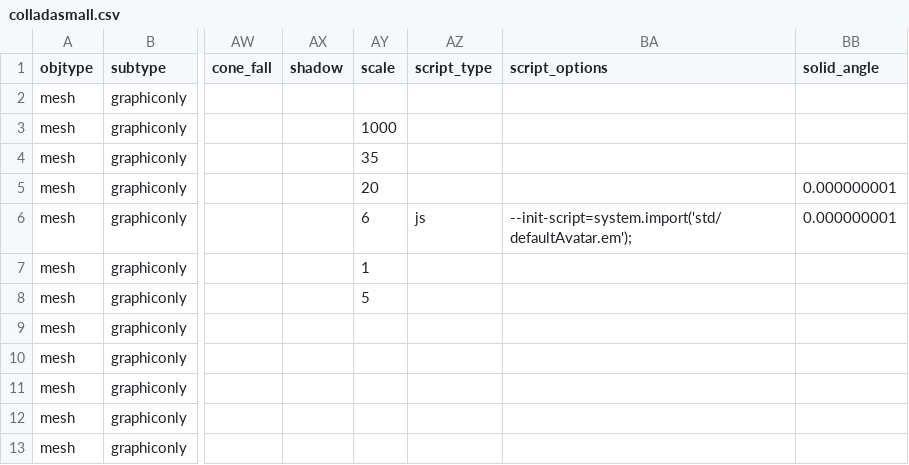
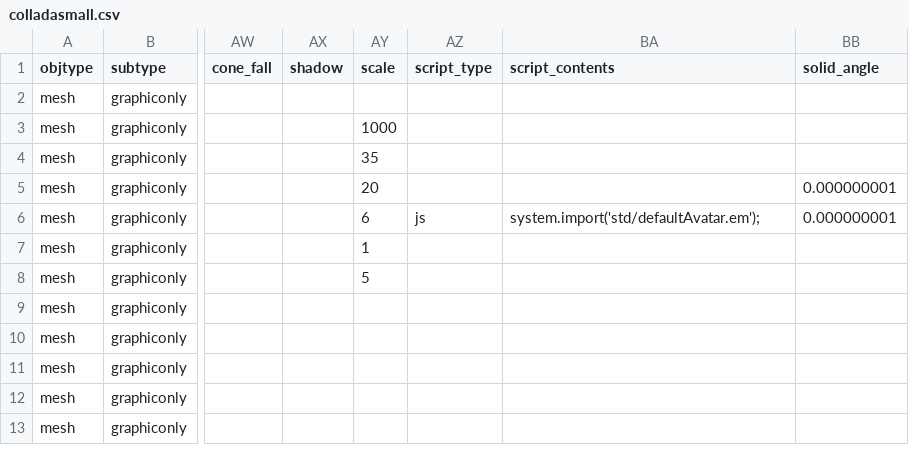
Before and after one commit to tahirazim/sirikata, a CSV file: demo/scenes/colladasmall.csv, drawn as a sheet; only a part is shown, gaps mark what is left out; the diff names each change by its address in the sheet, - before the commit and + after, or states it on an @@ line.

Commit message:
Make script text a standard, fixed argument to ObjectScript creation.
Make all ObjectScriptManagers use a standard script argument for
accepting the initial script. Originally we used an import file
argument, but as we've extended this to be generic scripts (with just
an import statement in most cases), it has become difficult to
shoehorn the script into the standard arguments list. Instead,
everywhere that used to just use script type and args now also has a
script contents argument.

This requires changing not only the ObjectScriptManager interface, but
also the object factories, persisted object set, and the
implementation of a few Emerson script methods.

```diff
--- a/demo/scenes/colladasmall.csv
+++ b/demo/scenes/colladasmall.csv
-BA1: script_options
+BA1: script_contents
-BA6 (script_contents): --init-script=system.import('std/defaultAvatar.em');
+BA6 (script_contents): system.import('std/defaultAvatar.em');
```
Also changed, not shown: 30 other files.
